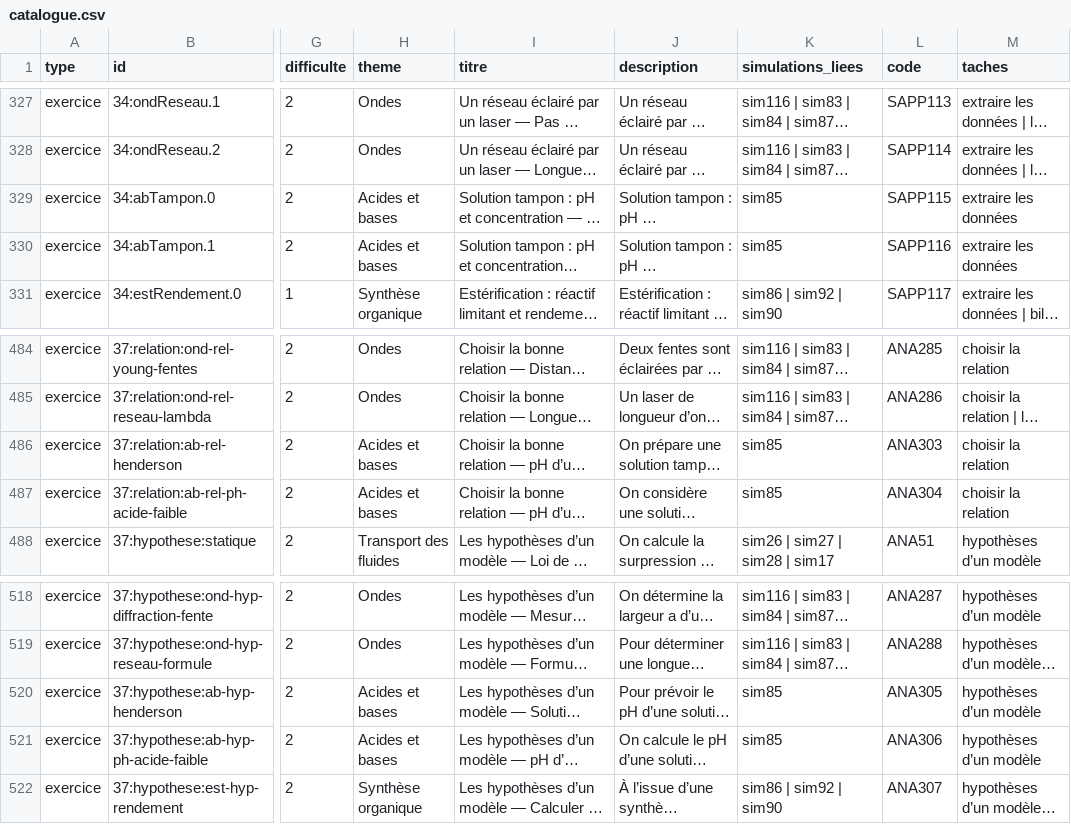
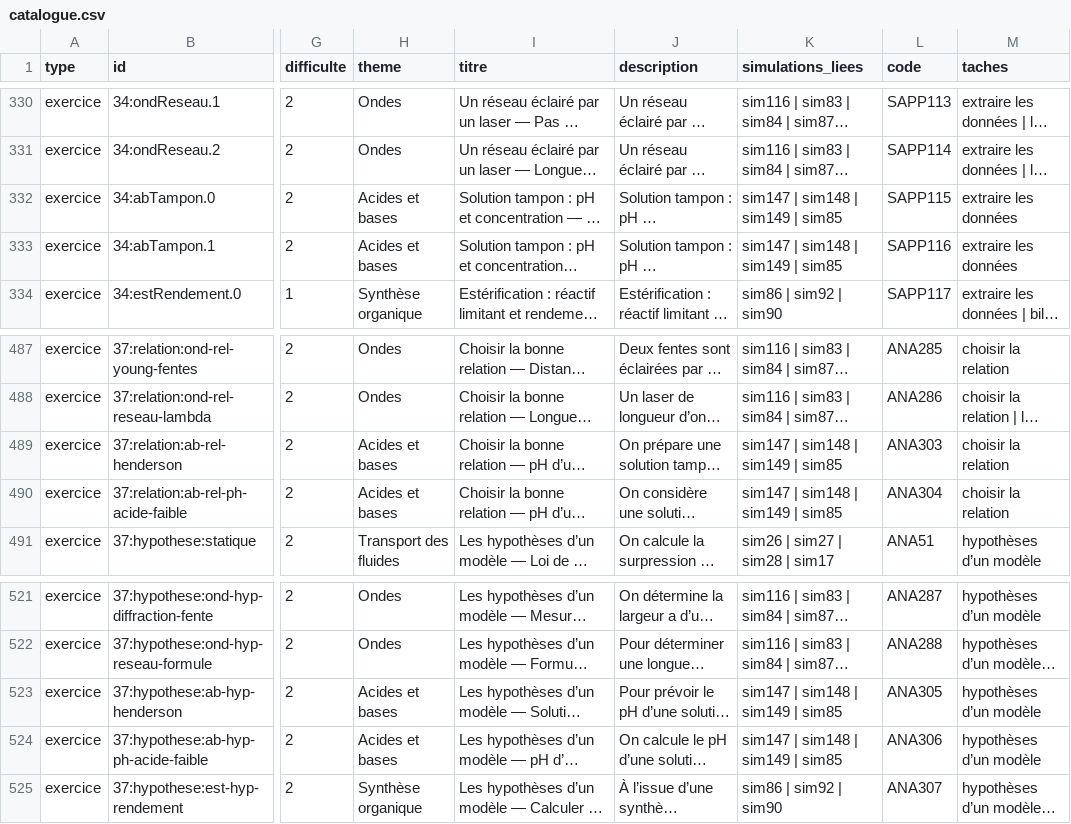
Before and after one commit to nilsprofgrenoble/simulations-chimie, a CSV file: public/catalogue.csv, drawn as a sheet; only a part is shown, gaps mark what is left out; long unchanged cells end in …; addresses are those after the commit; the diff covers the shown part only; the diff names each change by its address in the sheet, - before the commit and + after, or states it on an @@ line.

```diff
--- a/public/catalogue.csv
+++ b/public/catalogue.csv
-K332:K333 (simulations_liees): sim85
+K332:K333 (simulations_liees): sim147 | sim148 | sim149 | sim85
-K489:K490 (simulations_liees): sim85
+K489:K490 (simulations_liees): sim147 | sim148 | sim149 | sim85
-K523:K524 (simulations_liees): sim85
+K523:K524 (simulations_liees): sim147 | sim148 | sim149 | sim85
```
Also changed, not shown: 7 added rows and 12 edited cells elsewhere in this file, 11 other files.
